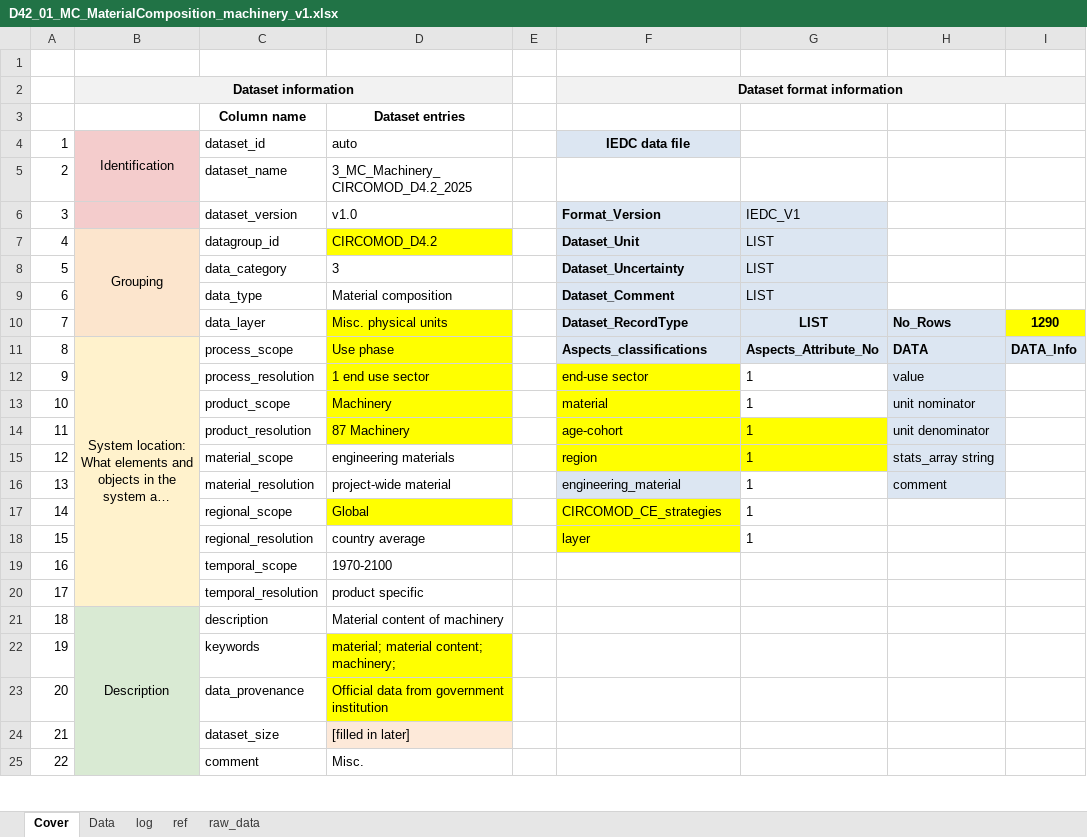
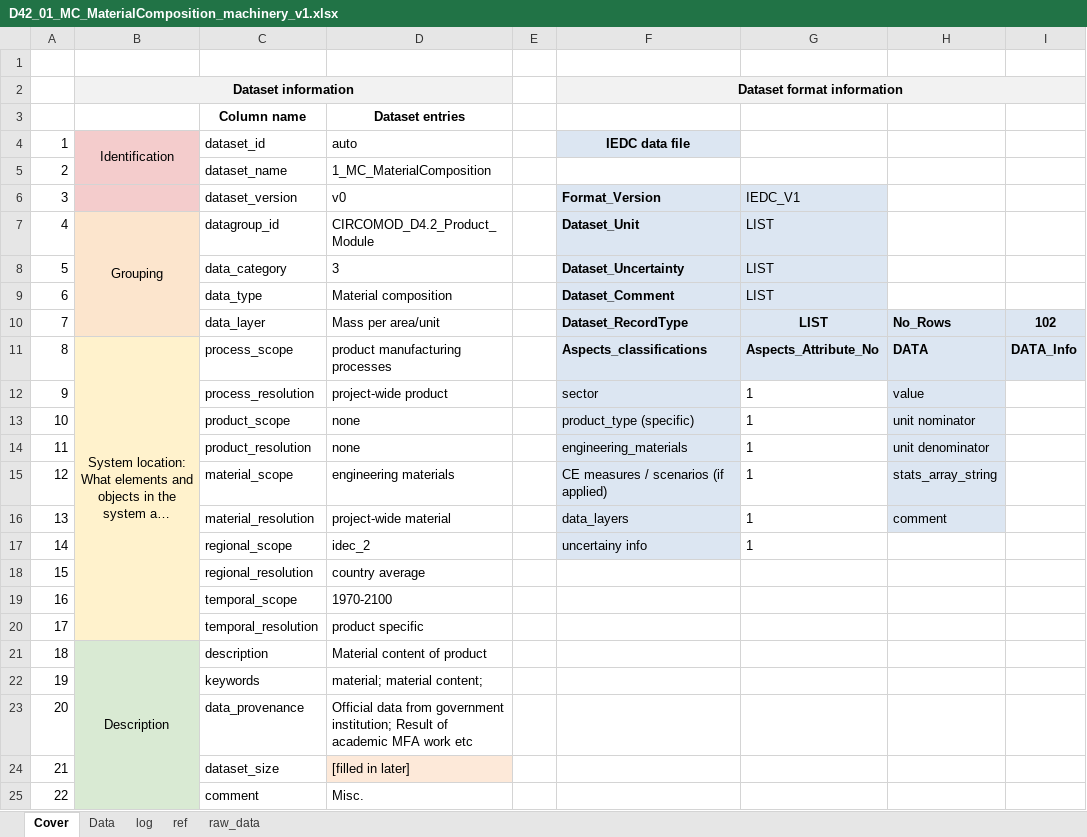
Before and after one commit to atasayn/IEF_Home, an Excel workbook: IEF_Home/UploadedFiles/D42_01_MC_MaterialComposition_machinery_v1.xlsx, sheet Cover, drawn as a sheet; only a part is shown; long unchanged cells end in …; values as stored, in another font and other column widths than the file's, no borders; the diff covers the shown part only; the diff names each change by its address in the sheet, - before the commit and + after, or states it on an @@ line.

```diff
--- a/IEF_Home/UploadedFiles/D42_01_MC_MaterialComposition_machinery_v1.xlsx (sheet Cover)
+++ b/IEF_Home/UploadedFiles/D42_01_MC_MaterialComposition_machinery_v1.xlsx (sheet Cover)
-D5: 3_MC_Machinery_CIRCOMOD_D4.2_2025
+D5: 1_MC_MaterialComposition
-D6: v1.0
+D6: v0
-D7: CIRCOMOD_D4.2
+D7: CIRCOMOD_D4.2_Product_Module
-D7 fill: #FFFF00
+D7 fill: none
-D10: Misc. physical units
+D10: Mass per area/unit
-D10:D14 fill: #FFFF00
+D10:D14 fill: none
-I10: 1290
+I10: 102
-I10 fill: #FFFF00
+I10 fill: #DCE6F2
-D11: Use phase
+D11: product manufacturing processes
-D12: 1 end use sector
+D12: project-wide product
-F12: end-use sector
+F12: sector
-F12:F15 fill: #FFFF00
+F12:F15 fill: #DCE6F2
-D13: Machinery
+D13: none
-F13: material
+F13: product_type (specific)
-D14: 87 Machinery
+D14: none
-F14: age-cohort
+F14: engineering_materials
-G14:G15 fill: #FFFF00
+G14:G15 fill: none
-F15: region
+F15: CE measures / scenarios (if applied)
-H15: stats_array string
+H15: stats_array_string
-F16: engineering_material
+F16: data_layers
-D17: Global
+D17: idec_2
-D17 fill: #FFFF00
+D17 fill: none
-F17: CIRCOMOD_CE_strategies
+F17: uncertainy info
-F17 fill: #FFFF00
+F17 fill: #DCE6F2
-F18: layer
+F18: (empty)
-F18 fill: #FFFF00
+F18 fill: none
-G18: 1
+G18: (empty)
-D21: Material content of machinery
+D21: Material content of product
-D22: material; material content; machinery;
+D22: material; material content;
-D22:D23 fill: #FFFF00
+D22:D23 fill: none
-D23: …from government institution
+D23: …from government institution; Result of academic MFA work etc
```
Also changed, not shown: 19 edited cells and cell formats elsewhere in this sheet, sheet Data, hidden cells, IEF_Home/UploadedFiles/2_IUS_Machinery.xlsx, IEF_Home/UploadedFiles/3_EI_Buildings_CIRCOMOD_D4.2_2025_v1.0.xlsx, 7 other files.
